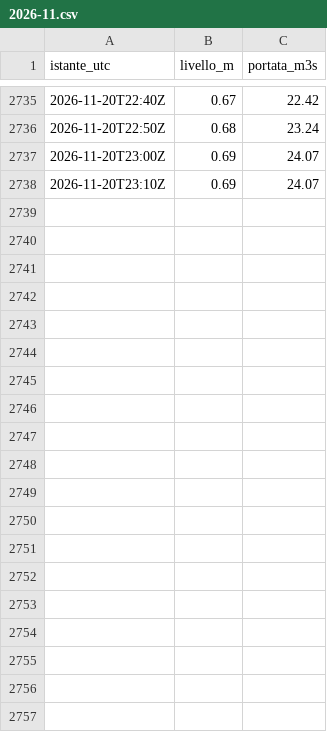
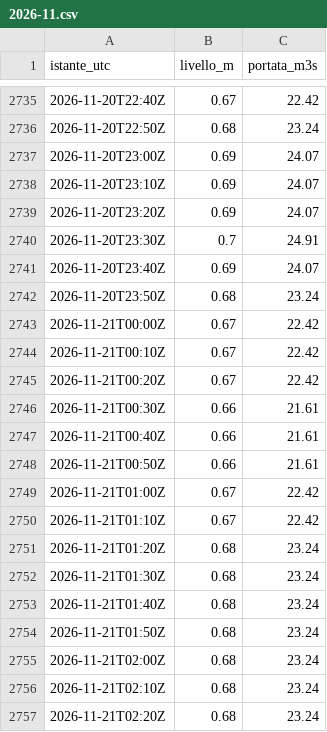
Before and after one commit to simone-9/Server-app1, a CSV file: dati/300005751/2026-11.csv, drawn as a sheet; only a part is shown, gaps mark what is left out; the diff covers the shown part only.

```diff
--- a/dati/300005751/2026-11.csv
+++ b/dati/300005751/2026-11.csv
@@ -2738 +2738,20 @@ istante_utc,livello_m,portata_m3s
 2026-11-20T23:10Z,0.69,24.07
+2026-11-20T23:20Z,0.69,24.07
+2026-11-20T23:30Z,0.7,24.91
+2026-11-20T23:40Z,0.69,24.07
+2026-11-20T23:50Z,0.68,23.24
+2026-11-21T00:00Z,0.67,22.42
+2026-11-21T00:10Z,0.67,22.42
+2026-11-21T00:20Z,0.67,22.42
+2026-11-21T00:30Z,0.66,21.61
+2026-11-21T00:40Z,0.66,21.61
+2026-11-21T00:50Z,0.66,21.61
+2026-11-21T01:00Z,0.67,22.42
+2026-11-21T01:10Z,0.67,22.42
+2026-11-21T01:20Z,0.68,23.24
+2026-11-21T01:30Z,0.68,23.24
+2026-11-21T01:40Z,0.68,23.24
+2026-11-21T01:50Z,0.68,23.24
+2026-11-21T02:00Z,0.68,23.24
+2026-11-21T02:10Z,0.68,23.24
+2026-11-21T02:20Z,0.68,23.24
```
Also changed, not shown: 14 added rows elsewhere in this file, dati/300005777/2026-11.csv, dati/300005833/2026-11.csv, 14 other files.
